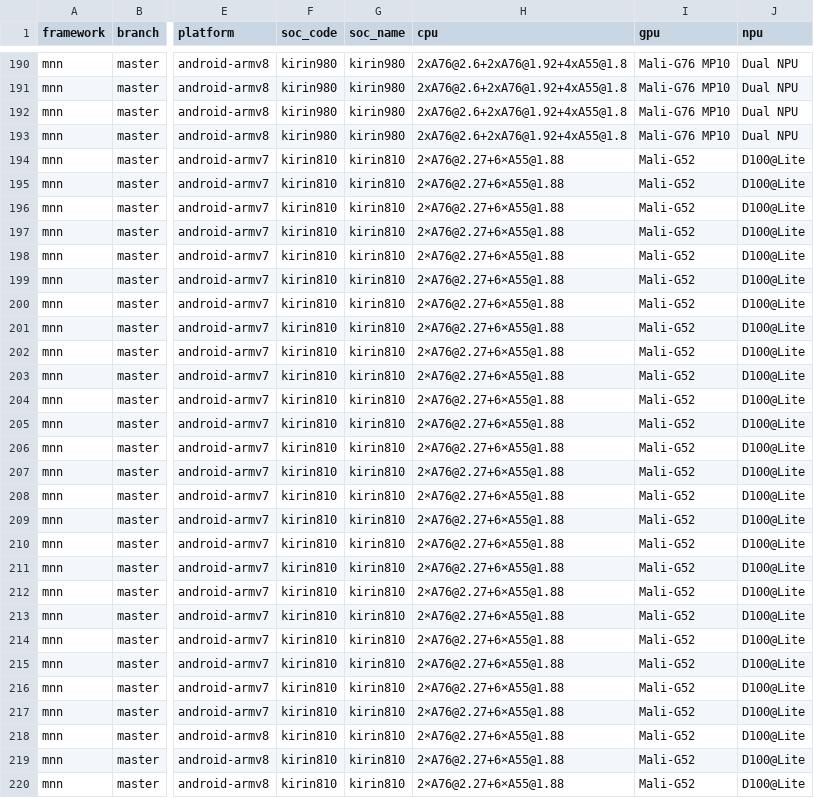
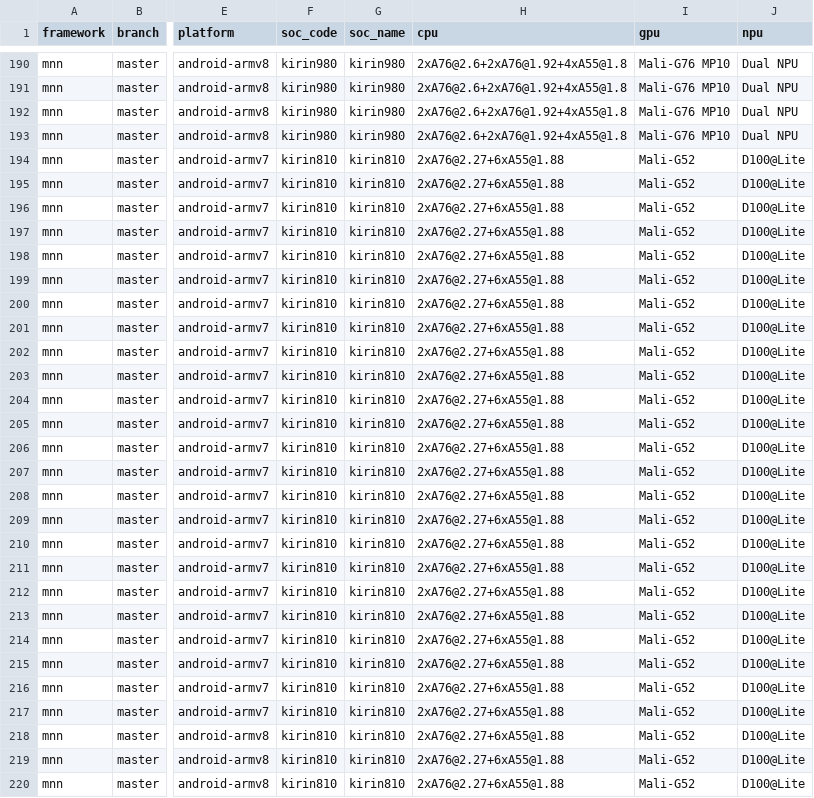
Before and after one commit to AI-performance/embedded-ai.bench, a CSV file: mnn/mnn-master-3ea9dd1-android-armv7android-armv8-20200919-132529.bench.csv, drawn as a sheet; only a part is shown, gaps mark what is left out; the diff covers the shown part only; the diff names each change by its address in the sheet, - before the commit and + after, or states it on an @@ line.

```diff
--- a/mnn/mnn-master-3ea9dd1-android-armv7android-armv8-20200919-132529.bench.csv
+++ b/mnn/mnn-master-3ea9dd1-android-armv7android-armv8-20200919-132529.bench.csv
-H194:H220 (cpu): 2×A76@2.27+6×A55@1.88
+H194:H220 (cpu): 2xA76@2.27+6xA55@1.88
```
Also changed, not shown: 21 edited cells elsewhere in this file, ncnn/ncnn-master-2384fad-android-armv7android-armv8-20200919-130727.bench.csv, tnn/tnn-master-c286af0-android-armv7android-armv8-20200919-125330.bench.csv, 1 other file.
